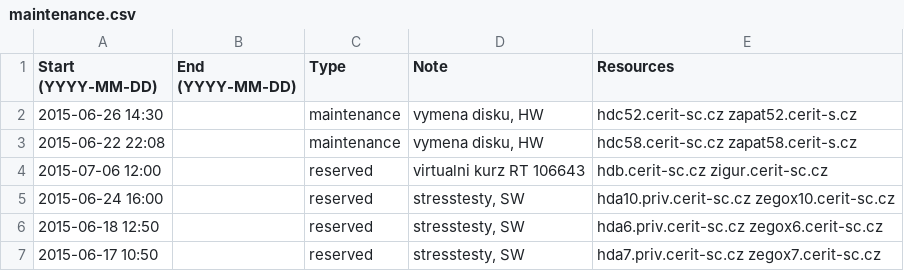
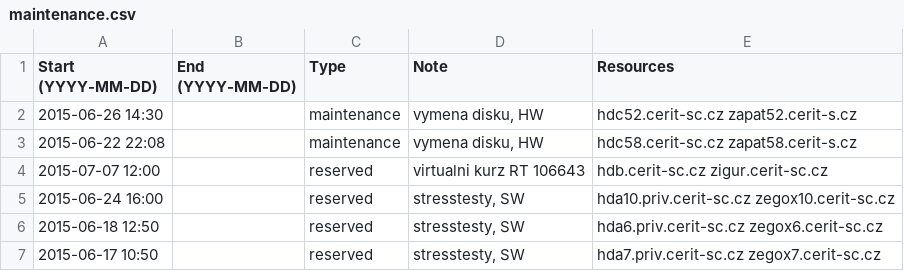
Before and after one commit to CERIT-SC/cerit-maintenance, a CSV file: maintenance.csv, drawn as a sheet; only a part is shown.

Commit message:
Reschedule maintenace on hdb/zigur

```diff
--- a/maintenance.csv
+++ b/maintenance.csv
@@ -3,3 +3,3 @@ Start (YYYY-MM-DD),End (YYYY-MM-DD),Type,Note,Resources
 2015-06-22 22:08,,maintenance,"vymena disku, HW",hdc58.cerit-sc.cz zapat58.cerit-s.cz
-2015-07-06 12:00,,reserved,"virtualni kurz RT 106643",hdb.cerit-sc.cz zigur.cerit-sc.cz
+2015-07-07 12:00,,reserved,"virtualni kurz RT 106643",hdb.cerit-sc.cz zigur.cerit-sc.cz
 2015-06-24 16:00,,reserved,"stresstesty, SW",hda10.priv.cerit-sc.cz zegox10.cerit-sc.cz
```
